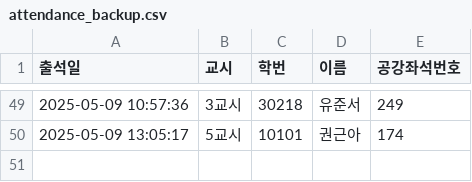
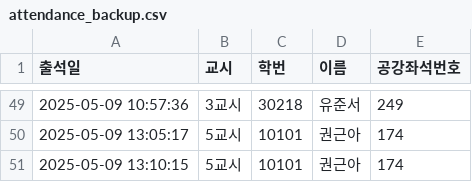
Before and after one commit to eunjoy-library/StudentTrackr, a CSV file: attendance_backup.csv, drawn as a sheet; only a part is shown, gaps mark what is left out.

```diff
--- a/attendance_backup.csv
+++ b/attendance_backup.csv
@@ -50 +50,2 @@
 "2025-05-09 13:05:17","5교시","10101","권근아","174"
+"2025-05-09 13:10:15","5교시","10101","권근아","174"
```
Also changed, not shown: attendance.csv, attendance_excel.csv, 1 other file.
